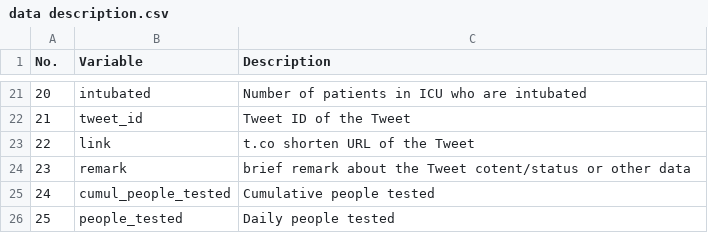
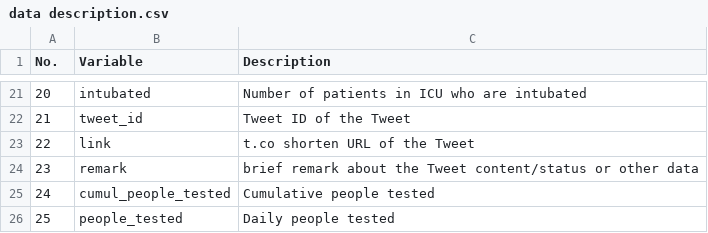
Before and after one commit to kyt4n/Malaysia-COVID-19-Dataset, a CSV file: data description.csv, drawn as a sheet; only a part is shown, gaps mark what is left out.

Commit message:
Add files via upload

```diff
--- a/data description.csv
+++ b/data description.csv
@@ -23,3 +23,3 @@ No.,Variable,Description
 22,link,t.co shorten URL of the Tweet
-23,remark,brief remark about the Tweet cotent/status or other data
+23,remark,brief remark about the Tweet content/status or other data
 24,cumul_people_tested,Cumulative people tested
```
